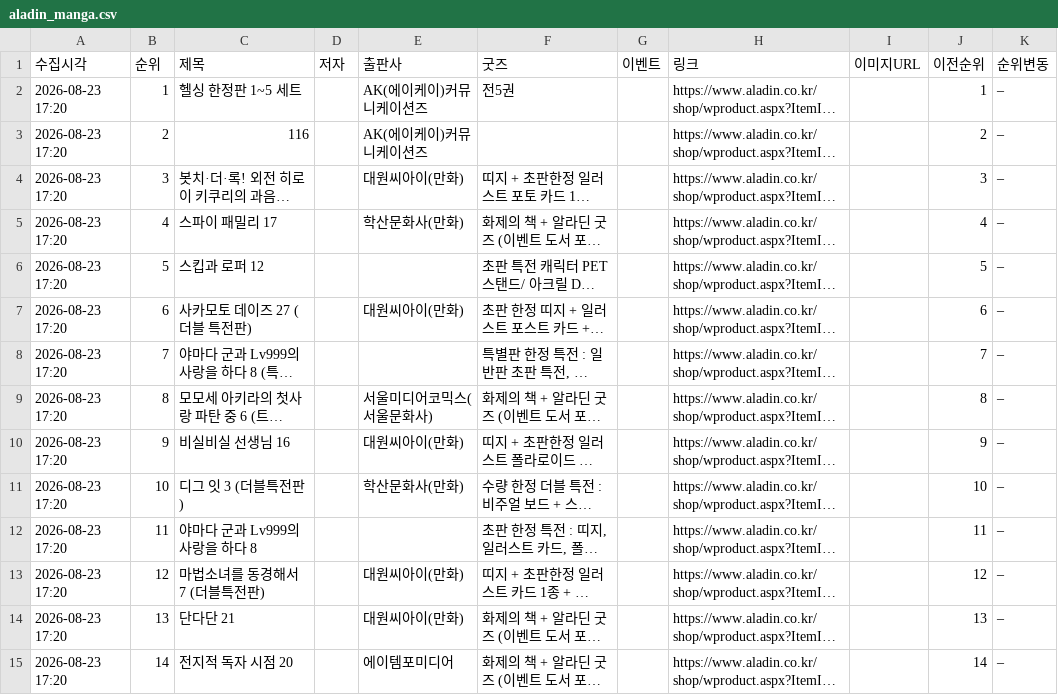
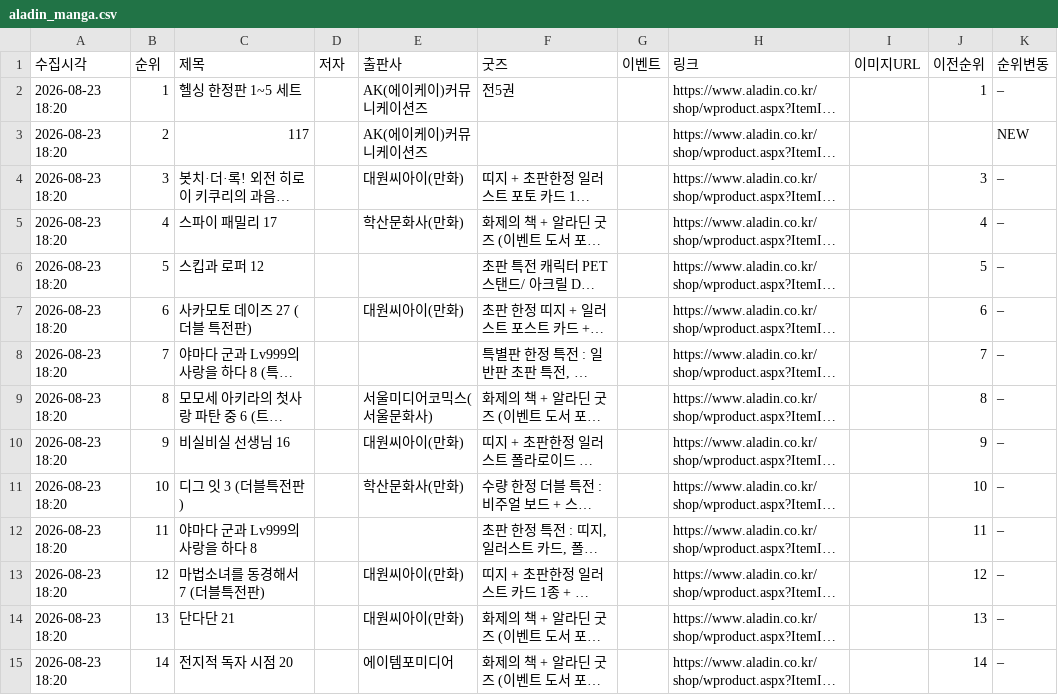
Before and after one commit to down-cyber/manga-bestseller, a CSV file: aladin_manga.csv, drawn as a sheet; only a part is shown; long unchanged cells end in …; the diff covers the shown part only; the diff names each change by its address in the sheet, - before the commit and + after, or states it on an @@ line.

```diff
--- a/aladin_manga.csv
+++ b/aladin_manga.csv
-A2:A15 (수집시각): 2026-08-23 17:20
+A2:A15 (수집시각): 2026-08-23 18:20
-C3 (제목): 116
+C3 (제목): 117
-J3 (이전순위): 2
+J3 (이전순위): (empty)
-K3 (순위변동): –
+K3 (순위변동): NEW
```
Also changed, not shown: 16 edited cells elsewhere in this file, kyobo_manga.csv, yes24_manga.csv, 1 other file.
